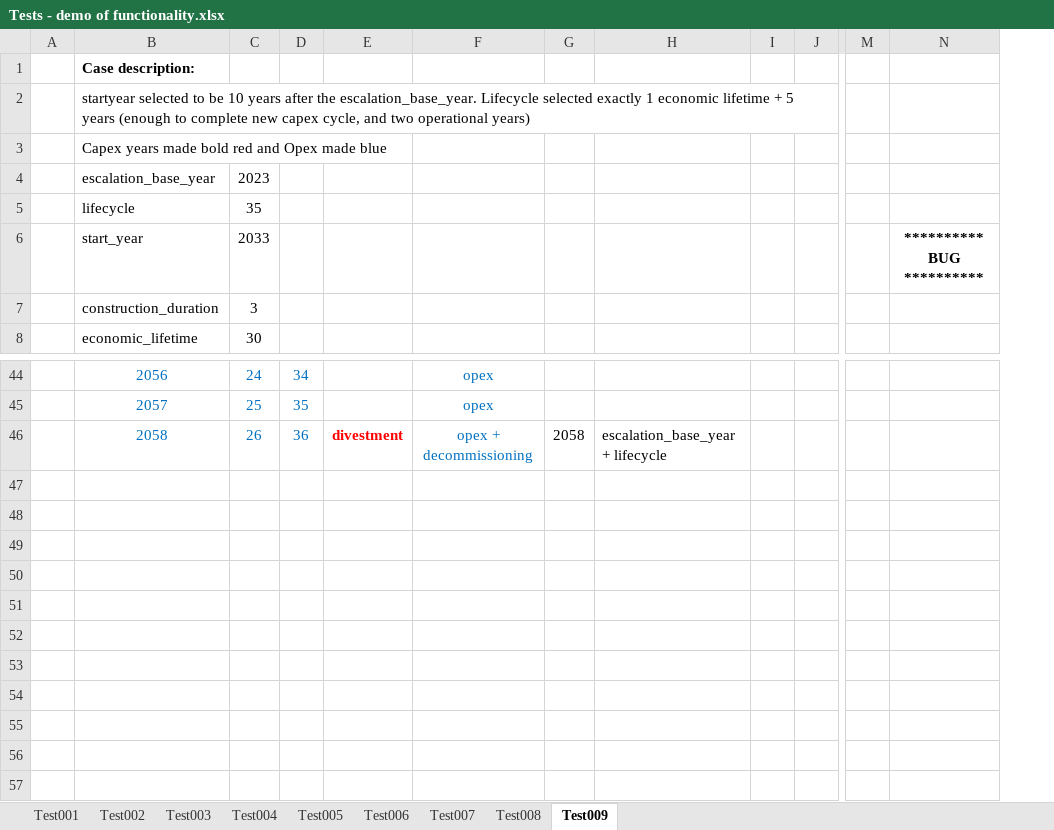
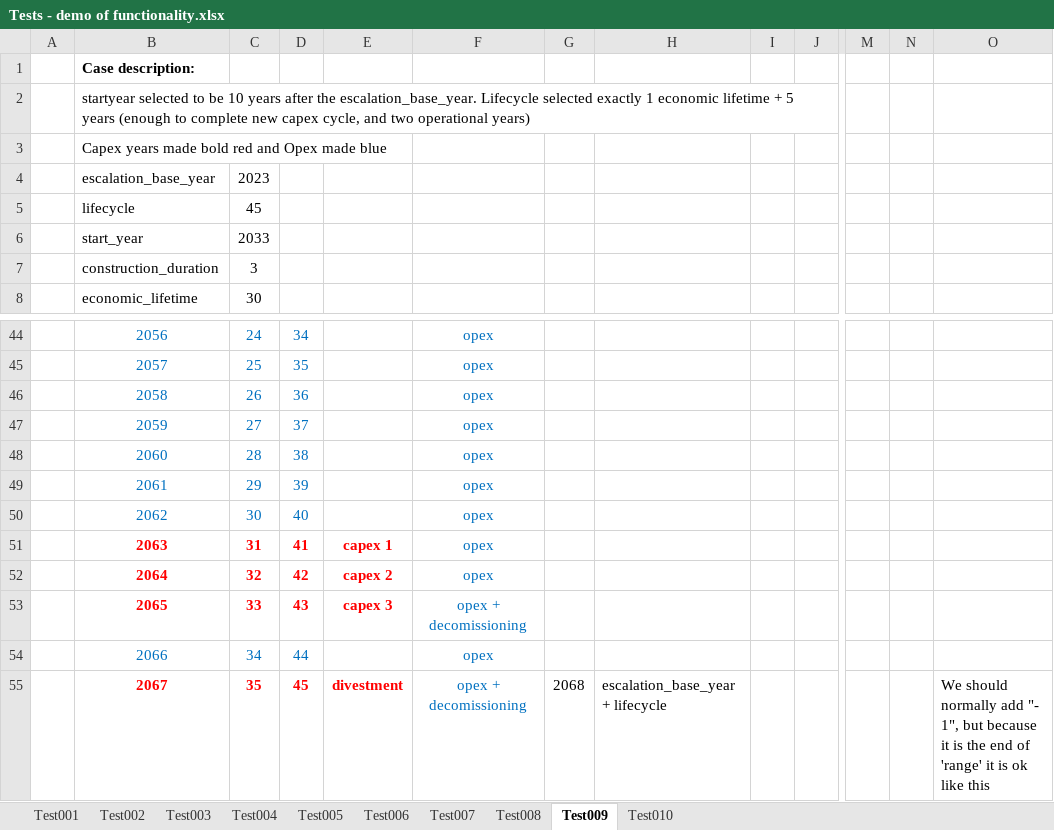
Before and after one commit to VanOord/OpenSCSim, an Excel workbook: Tests - demo of functionality.xlsx, sheet Test009, drawn as a sheet; only a part is shown, gaps mark what is left out; values as stored, in another font and other column widths than the file's, no borders; charts and pictures not drawn; removed rows and columns are numbered as before the commit, all else as after; rows hold the shown columns only; the diff names each change by its address in the sheet, - before the commit and + after, or states it on an @@ line.

```diff
--- a/Tests - demo of functionality.xlsx (sheet Test009)
+++ b/Tests - demo of functionality.xlsx (sheet Test009)
+sheet tab: Test010
-column N, row 6: ********** BUG **********
+column N, empty
+column O, empty
-C5: 35
+C5: 45
-E46: divestment
+E46: (empty)
-F46: opex + decommissioning
+F46: opex
-G46: 2058
+G46: (empty)
-H46: escalation_base_year + lifecycle
+H46: (empty)
+row 47:  | 2059 | 27 | 37 |  | opex
+row 48:  | 2060 | 28 | 38 |  | opex
+row 49:  | 2061 | 29 | 39 |  | opex
+row 50:  | 2062 | 30 | 40 |  | opex
+row 51:  | 2063 | 31 | 41 | capex 1 | opex
+row 52:  | 2064 | 32 | 42 | capex 2 | opex
+row 53:  | 2065 | 33 | 43 | capex 3 | opex + decomissioning
+row 54:  | 2066 | 34 | 44 |  | opex
+row 55:  | 2067 | 35 | 45 | divestment | opex + decomissioning | 2068 | escalation_base_year + lifecycle |  |  |  |  | We should normally add "- 1", but because it is the end of 'range' it is ok like this
```
Also changed, not shown: charts or pictures, 2 other files.
